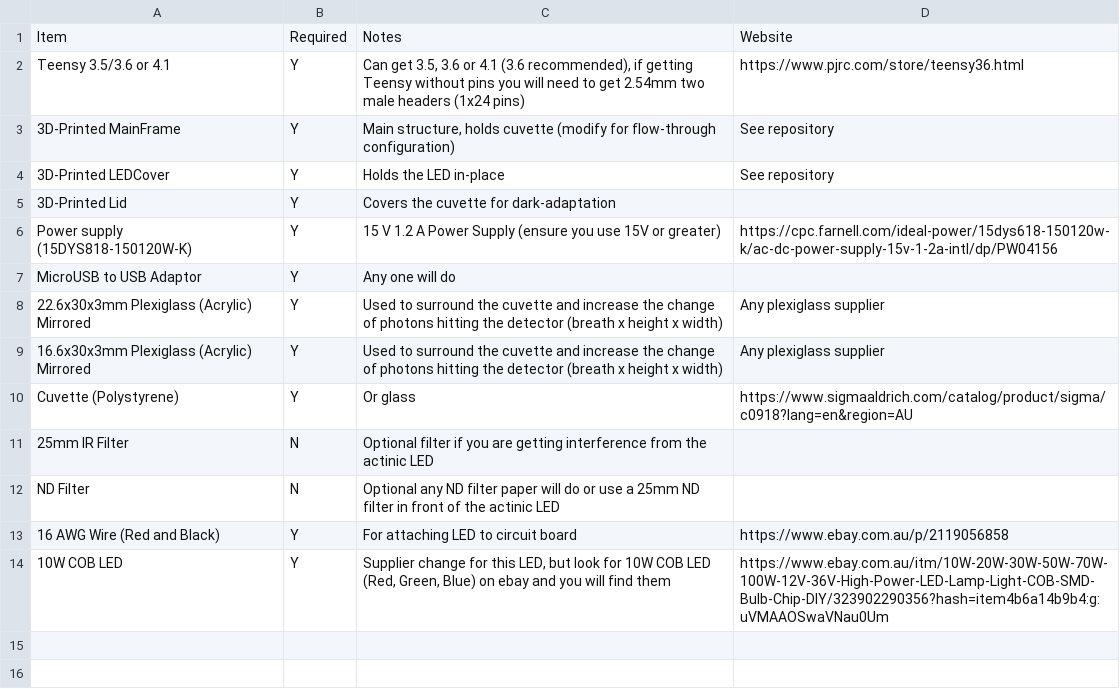
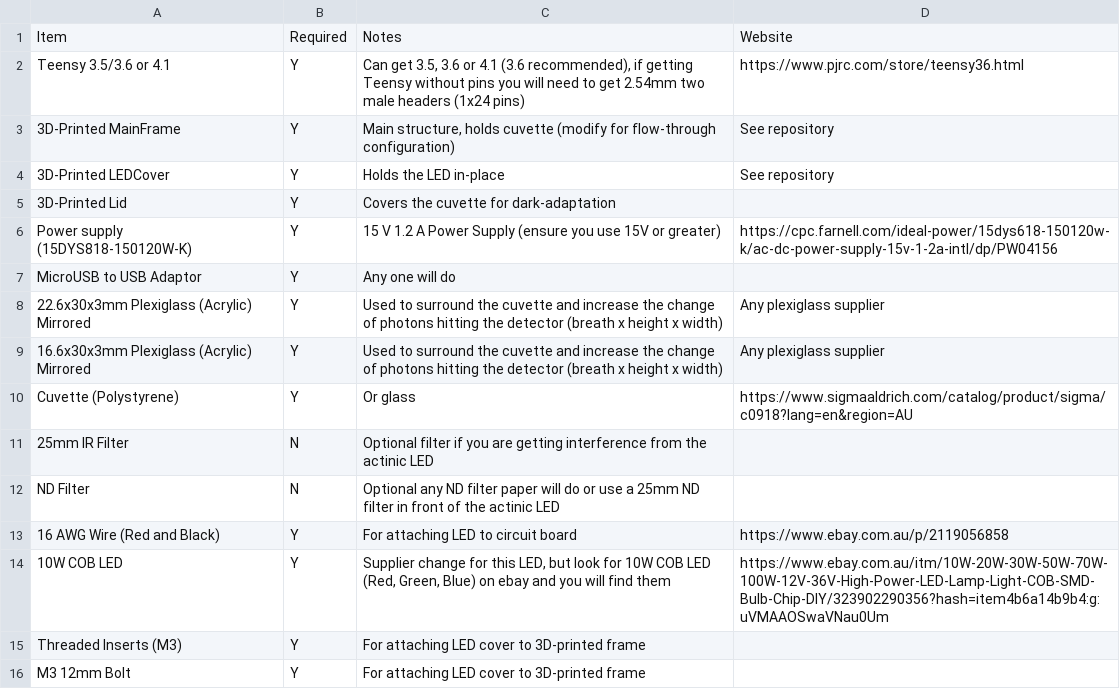
Before and after one commit to HarveyBates/Open-JIP, a CSV file: Bill of Materials/Other/BOM.csv, drawn as a sheet.

Commit message:
update BOM

```diff
--- a/Bill of Materials/Other/BOM.csv
+++ b/Bill of Materials/Other/BOM.csv
@@ -14 +14,3 @@ ND Filter,N,Optional any ND filter paper will do or use a 25mm ND filter in fron
 10W COB LED,Y,"Supplier change for this LED, but look for 10W COB LED (Red, Green, Blue) on ebay and you will find them",https://www.ebay.com.au/itm/10W-20W-30W-50W-70W-100W-12V-36V-High-Power-LED-Lamp-Light-COB-SMD-Bulb-Chip-DIY/323902290356?hash=item4b6a14b9b4:g:uVMAAOSwaVNau0Um
+Threaded Inserts (M3),Y,For attaching LED cover to 3D-printed frame,
+M3 12mm Bolt ,Y,For attaching LED cover to 3D-printed frame,
```
